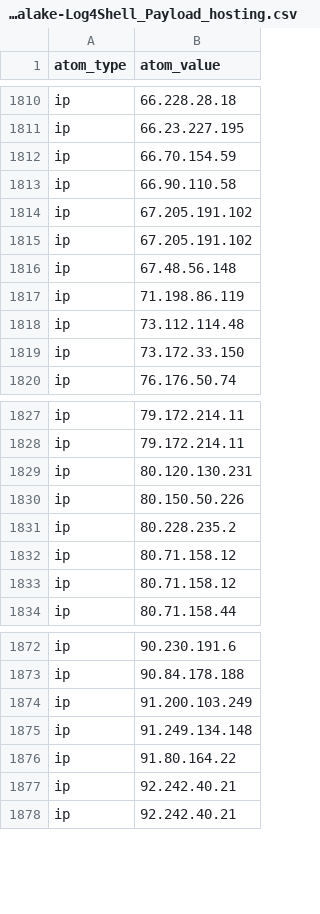
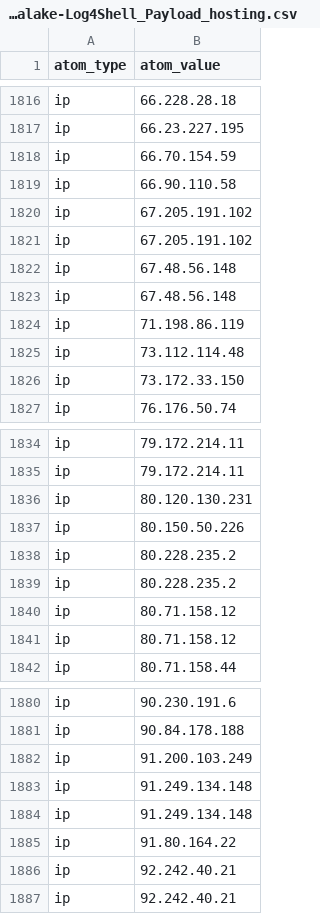
Before and after one commit to Orange-Cyberdefense/log4shell_iocs, a CSV file: OCD-Datalake-Log4Shell_Payload_hosting.csv, drawn as a sheet; only a part is shown, gaps mark what is left out; the diff covers the shown part only.

```diff
--- a/OCD-Datalake-Log4Shell_Payload_hosting.csv
+++ b/OCD-Datalake-Log4Shell_Payload_hosting.csv
@@ -1816,2 +1822,3 @@ ip,67.205.191.102
 ip,67.48.56.148
+ip,67.48.56.148
 ip,71.198.86.119
@@ -1831,2 +1838,3 @@ ip,80.150.50.226
 ip,80.228.235.2
+ip,80.228.235.2
 ip,80.71.158.12
@@ -1874,2 +1882,3 @@ ip,90.84.178.188
 ip,91.200.103.249
+ip,91.249.134.148
 ip,91.249.134.148
```
Also changed, not shown: 6 added rows elsewhere in this file, 2 other files.
